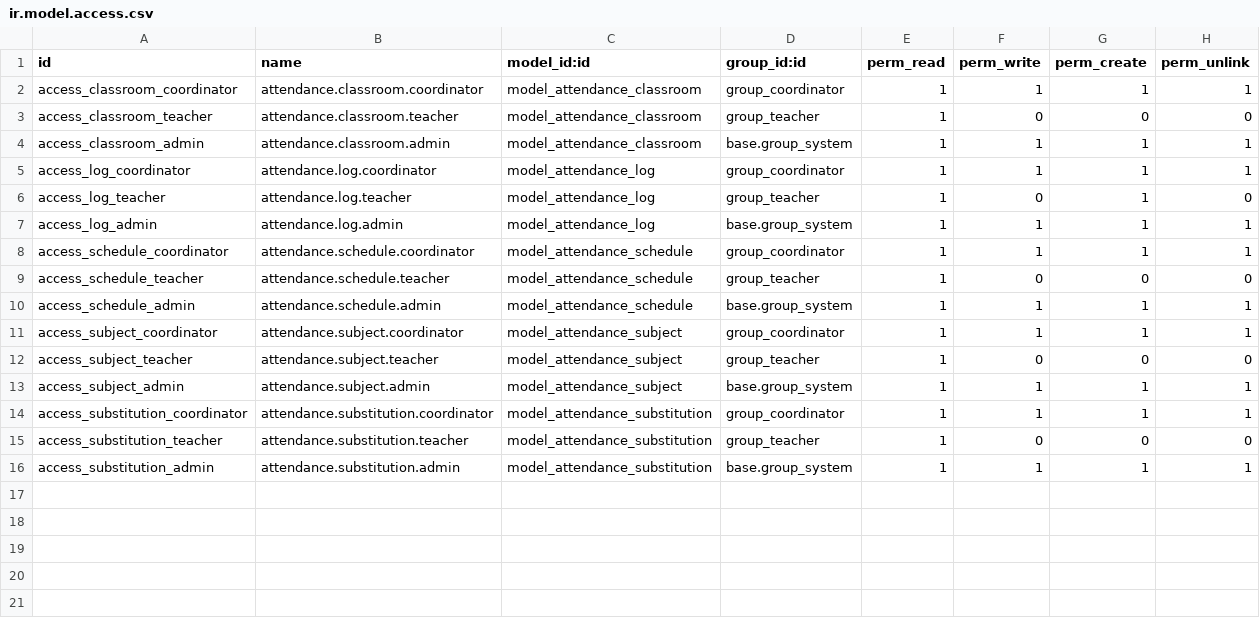
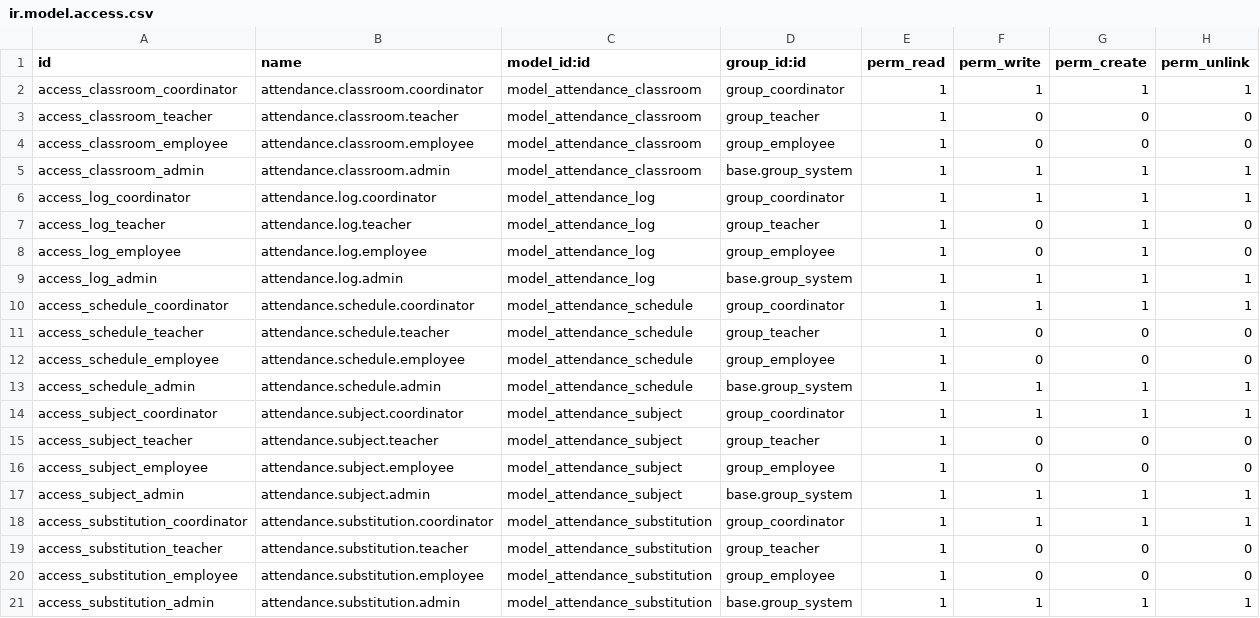
Before and after one commit to Theyisuskill/teacher_attendance_unefa, a CSV file: teacher_attendance/security/ir.model.access.csv, drawn as a sheet; the diff names each change by its address in the sheet, - before the commit and + after, or states it on an @@ line.

Commit message:
feat: Add Employee role and enhance Classroom Manager with location picker
- Introduced a new security group for Employees in security_groups.xml.
- Enhanced ClassroomManager component to include a map for selecting classroom locations using Leaflet.
- Implemented functionality to use current geolocation and update coordinates on the map.
- Updated user management to include VAT and attendance role fields.
- Improved user interface for user management and classroom management with better styling and layout.
- Added location picker widget for selecting latitude and longitude in classroom views.
- Updated views to reflect changes in user roles and attendance settings.

```diff
--- a/teacher_attendance/security/ir.model.access.csv
+++ b/teacher_attendance/security/ir.model.access.csv
+row 4: access_classroom_employee | attendance.classroom.employee | model_attendance_classroom | group_employee | 1 | 0 | 0 | 0
+row 8: access_log_employee | attendance.log.employee | model_attendance_log | group_employee | 1 | 0 | 1 | 0
+row 12: access_schedule_employee | attendance.schedule.employee | model_attendance_schedule | group_employee | 1 | 0 | 0 | 0
+row 16: access_subject_employee | attendance.subject.employee | model_attendance_subject | group_employee | 1 | 0 | 0 | 0
+row 20: access_substitution_employee | attendance.substitution.employee | model_attendance_substitution | group_employee | 1 | 0 | 0 | 0
```
Also changed, not shown: 16 other files.
